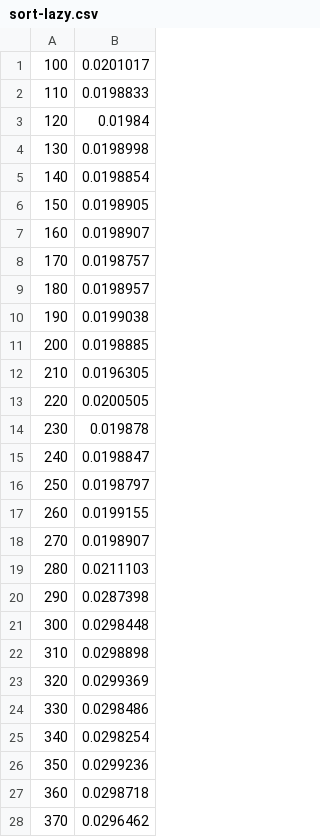
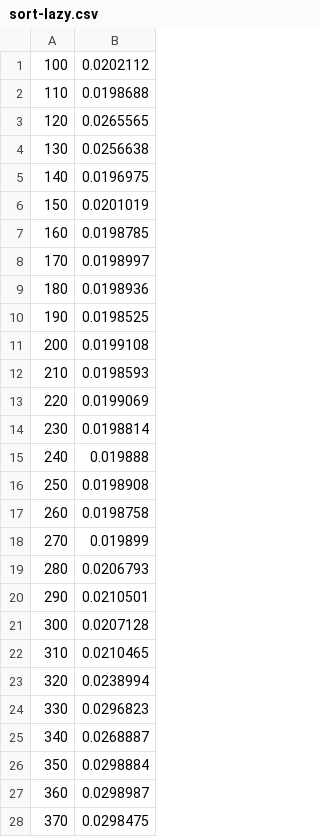
Before and after one commit to jaspervdj/programming-languages-assignment, a CSV file: assignment-1/sort-lazy.csv, drawn as a sheet; only a part is shown; the diff covers the shown part only.

```diff
--- a/assignment-1/sort-lazy.csv
+++ b/assignment-1/sort-lazy.csv
@@ -1,28 +1,28 @@
-100,0.0201017
-110,0.0198833
-120,0.01984
-130,0.0198998
-140,0.0198854
-150,0.0198905
-160,0.0198907
-170,0.0198757
-180,0.0198957
-190,0.0199038
-200,0.0198885
-210,0.0196305
-220,0.0200505
-230,0.019878
-240,0.0198847
-250,0.0198797
-260,0.0199155
-270,0.0198907
-280,0.0211103
-290,0.0287398
-300,0.0298448
-310,0.0298898
-320,0.0299369
-330,0.0298486
-340,0.0298254
-350,0.0299236
-360,0.0298718
-370,0.0296462
+100,0.0202112
+110,0.0198688
+120,0.0265565
+130,0.0256638
+140,0.0196975
+150,0.0201019
+160,0.0198785
+170,0.0198997
+180,0.0198936
+190,0.0198525
+200,0.0199108
+210,0.0198593
+220,0.0199069
+230,0.0198814
+240,0.019888
+250,0.0198908
+260,0.0198758
+270,0.019899
+280,0.0206793
+290,0.0210501
+300,0.0207128
+310,0.0210465
+320,0.0238994
+330,0.0296823
+340,0.0268887
+350,0.0298884
+360,0.0298987
+370,0.0298475
```
Also changed, not shown: 50 added rows and 12 edited cells elsewhere in this file, assignment-1/goldbach-eager.csv, assignment-1/goldbach-lazy.csv, 4 other files.
